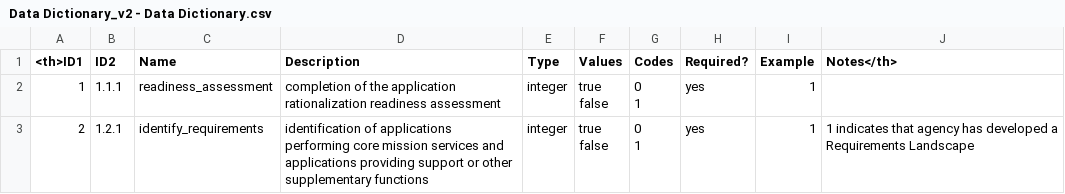
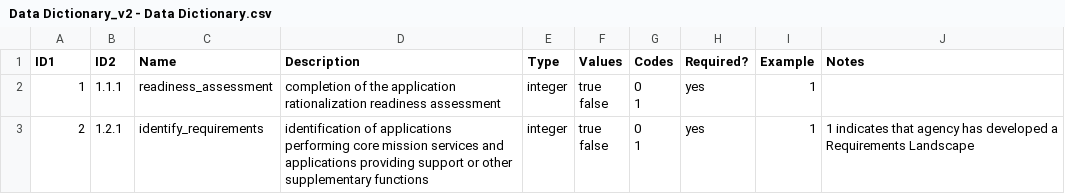
Before and after one commit to AaronKoppel/AppRatDataDictionary, a CSV file: Data Dictionary_v2 - Data Dictionary.csv, drawn as a sheet; only a part is shown.

Commit message:
Update Data Dictionary_v2 - Data Dictionary.csv

```diff
--- a/Data Dictionary_v2 - Data Dictionary.csv
+++ b/Data Dictionary_v2 - Data Dictionary.csv
@@ -1,2 +1,2 @@
-<th>ID1,ID2,Name,Description,Type,Values,Codes,Required?,Example,Notes</th>
+ID1,ID2,Name,Description,Type,Values,Codes,Required?,Example,Notes
 1,1.1.1,readiness_assessment,"completion of the application
```
